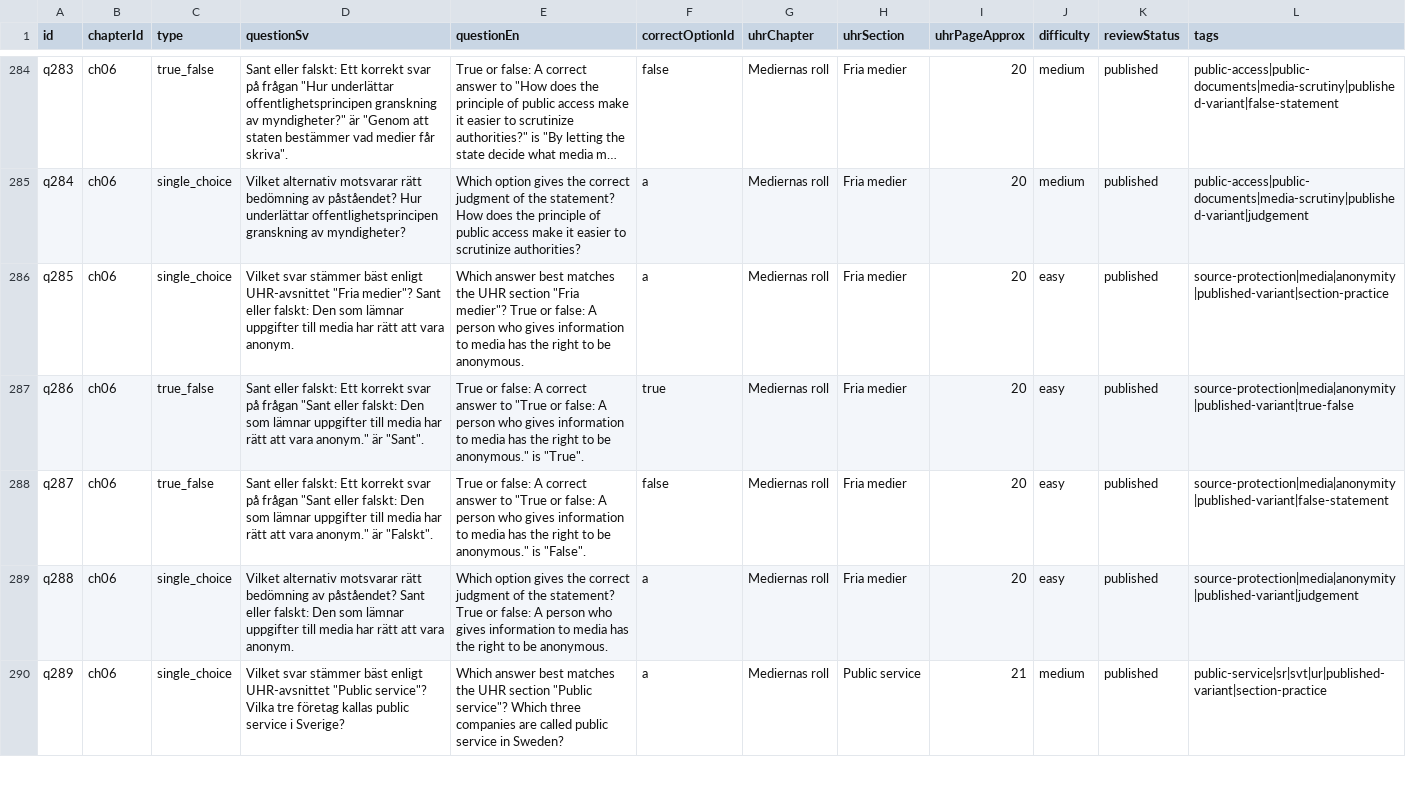
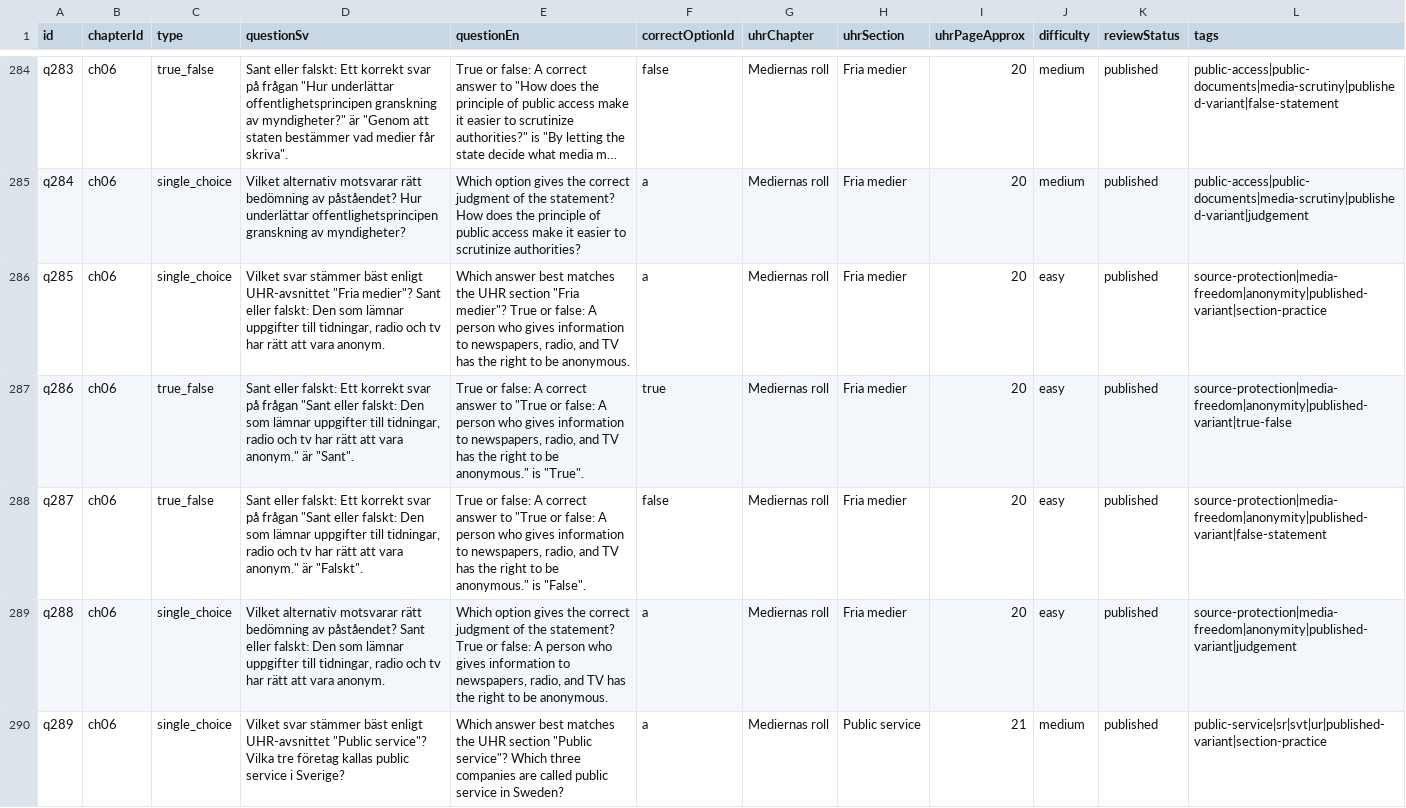
Before and after one commit to SzeChunYiu/Swedish_Civic_Test, a CSV file: content/question-bank.csv, drawn as a sheet; only a part is shown, gaps mark what is left out; long unchanged cells end in …; the diff covers the shown part only.

Commit message:
content: tighten media and rights questions

```diff
--- a/content/question-bank.csv
+++ b/content/question-bank.csv
@@ -285,6 +285,6 @@
 "q284","ch06","single_choice","Vilket alternativ motsvarar rätt bedömning av påståendet? Hur underlättar offentlighetsprincipen granskning av myndigheter?","Which option gives the correct judgment of the statement? How does the principle of public access make it easier to scrutinize authorities?","a","Mediernas roll","Fria medier","20","medium","published","public-access|public-documents|media-scrutiny|published-variant|judgement"
-"q285","ch06","single_choice","Vilket svar stämmer bäst enligt UHR-avsnittet ""Fria medier""? Sant eller falskt: Den som lämnar uppgifter till media har rätt att vara anonym.","Which answer best matches the UHR section ""Fria medier""? True or false: A person who gives information to media has the right to be anonymous.","a","Mediernas roll","Fria medier","20","easy","published","source-protection|media|anonymity|published-variant|section-practice"
-"q286","ch06","true_false","Sant eller falskt: Ett korrekt svar på frågan ""Sant eller falskt: Den som lämnar uppgifter till media har rätt att vara anonym."" är ""Sant"".","True or false: A correct answer to ""True or false: A person who gives information to media has the right to be anonymous."" is ""True"".","true","Mediernas roll","Fria medier","20","easy","published","source-protection|media|anonymity|published-variant|true-false"
-"q287","ch06","true_false","Sant eller falskt: Ett korrekt svar på frågan ""Sant eller falskt: Den som lämnar uppgifter till media har rätt att vara anonym."" är ""Falskt"".","True or false: A correct answer to ""True or false: A person who gives information to media has the right to be anonymous."" is ""False"".","false","Mediernas roll","Fria medier","20","easy","published","source-protection|media|anonymity|published-variant|false-statement"
-"q288","ch06","single_choice","Vilket alternativ motsvarar rätt bedömning av påståendet? Sant eller falskt: Den som lämnar uppgifter till media har rätt att vara anonym.","Which option gives the correct judgment of the statement? True or false: A person who gives information to media has the right to be anonymous.","a","Mediernas roll","Fria medier","20","easy","published","source-protection|media|anonymity|published-variant|judgement"
+"q285","ch06","single_choice","Vilket svar stämmer bäst enligt UHR-avsnittet ""Fria medier""? Sant eller falskt: Den som lämnar uppgifter till tidningar, radio och tv har rätt att vara anonym.","Which answer best matches the UHR section ""Fria medier""? True or false: A person who gives information to newspapers, radio, and TV has the right to be anonymous.","a","Mediernas roll","Fria medier","20","easy","published","source-protection|media-freedom|anonymity|published-variant|section-practice"
+"q286","ch06","true_false","Sant eller falskt: Ett korrekt svar på frågan ""Sant eller falskt: Den som lämnar uppgifter till tidningar, radio och tv har rätt att vara anonym."" är ""Sant"".","True or false: A correct answer to ""True or false: A person who gives information to newspapers, radio, and TV has the right to be anonymous."" is ""True"".","true","Mediernas roll","Fria medier","20","easy","published","source-protection|media-freedom|anonymity|published-variant|true-false"
+"q287","ch06","true_false","Sant eller falskt: Ett korrekt svar på frågan ""Sant eller falskt: Den som lämnar uppgifter till tidningar, radio och tv har rätt att vara anonym."" är ""Falskt"".","True or false: A correct answer to ""True or false: A person who gives information to newspapers, radio, and TV has the right to be anonymous."" is ""False"".","false","Mediernas roll","Fria medier","20","easy","published","source-protection|media-freedom|anonymity|published-variant|false-statement"
+"q288","ch06","single_choice","Vilket alternativ motsvarar rätt bedömning av påståendet? Sant eller falskt: Den som lämnar uppgifter till tidningar, radio och tv har rätt att vara anonym.","Which option gives the correct judgment of the statement? True or false: A person who gives information to newspapers, radio, and TV has the right to be anonymous.","a","Mediernas roll","Fria medier","20","easy","published","source-protection|media-freedom|anonymity|published-variant|judgement"
 "q289","ch06","single_choice","Vilket svar stämmer bäst enligt UHR-avsnittet ""Public service""? Vilka tre företag kallas public service i Sverige?","Which answer best matches the UHR section ""Public service""? Which three companies are called public service in Sweden?","a","Mediernas roll","Public service","21","medium","published","public-service|sr|svt|ur|published-variant|section-practice"
```
Also changed, not shown: 30 edited cells elsewhere in this file, 1 other file.
